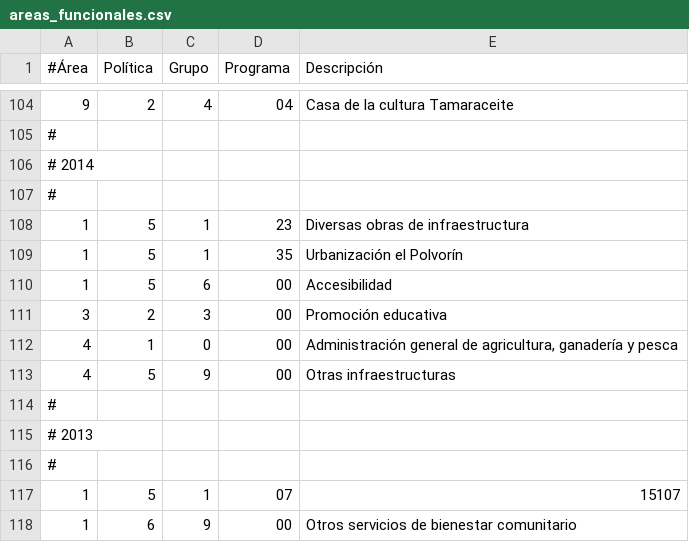
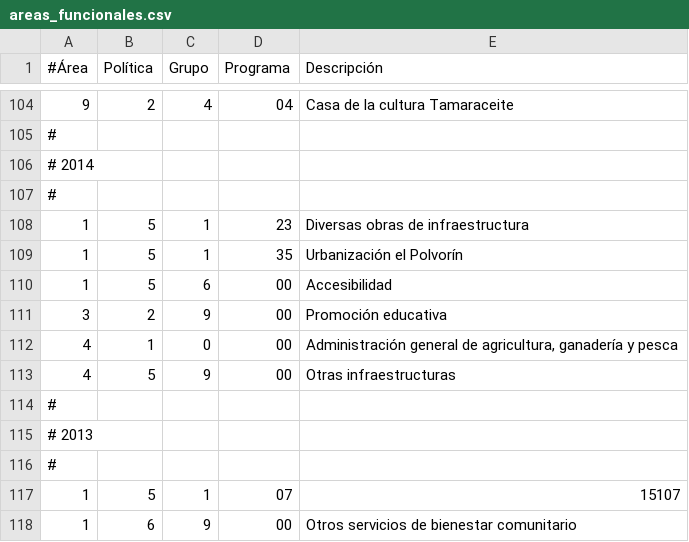
Before and after one commit to civio/presupuesto-laspalmasgc, a CSV file: data/es/areas_funcionales.csv, drawn as a sheet; only a part is shown, gaps mark what is left out.

Commit message:
Fix wrong programme code civio/presupuesto-management#531

```diff
--- a/data/es/areas_funcionales.csv
+++ b/data/es/areas_funcionales.csv
@@ -110,3 +110,3 @@
 1,5,6,00,"Accesibilidad"
-3,2,3,00,"Promoción educativa"
+3,2,9,00,"Promoción educativa"
 4,1,0,00,"Administración general de agricultura, ganadería y pesca"
```
